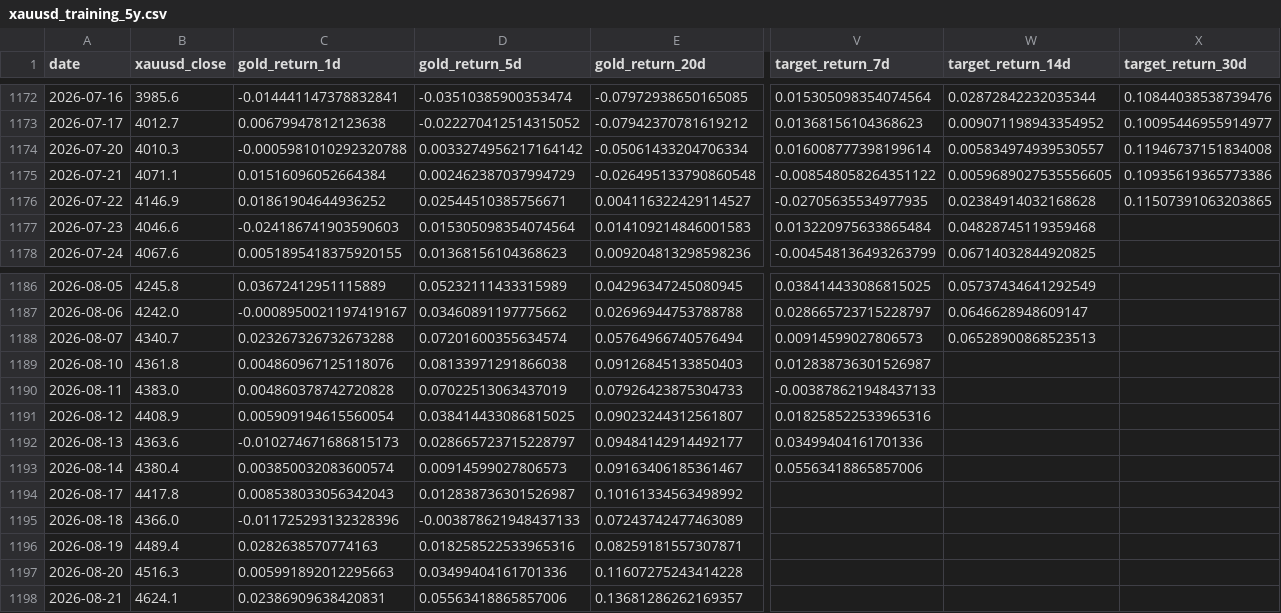
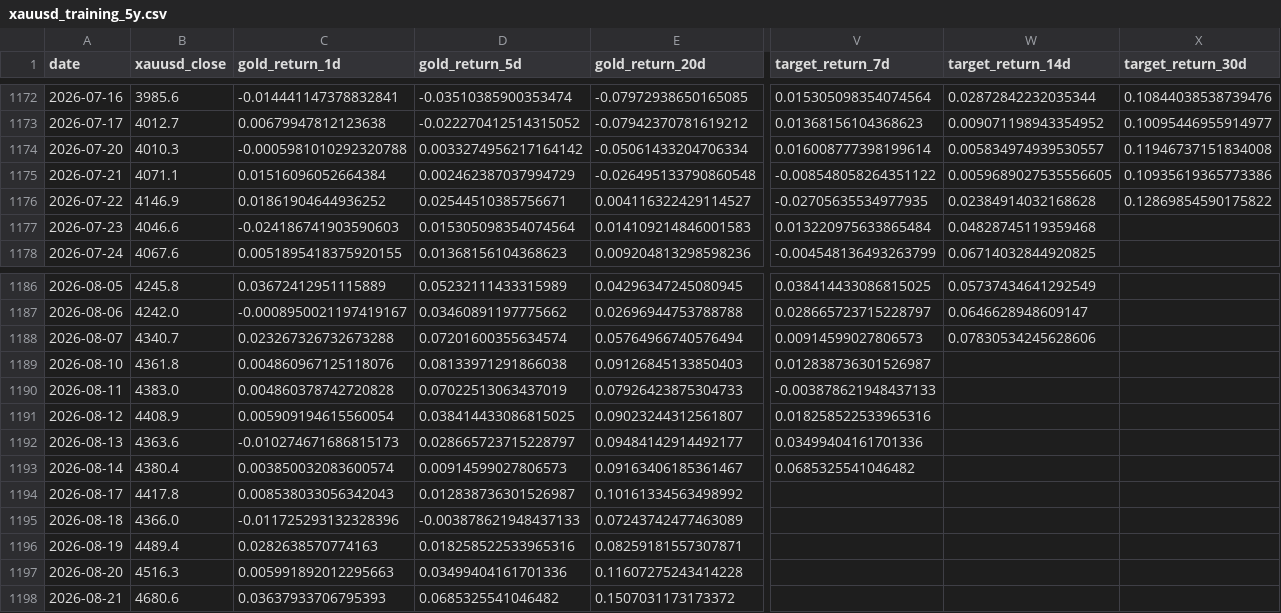
Before and after one commit to AliDogan56/altin-model-react, a CSV file: backend/model-service/data/xauusd_training_5y.csv, drawn as a sheet; only a part is shown, gaps mark what is left out; the diff covers the shown part only; the diff names each change by its address in the sheet, - before the commit and + after, or states it on an @@ line.

```diff
--- a/backend/model-service/data/xauusd_training_5y.csv
+++ b/backend/model-service/data/xauusd_training_5y.csv
-X1176 (target_return_30d): 0.11507391063203865
+X1176 (target_return_30d): 0.12869854590175822
-W1188 (target_return_14d): 0.06528900868523513
+W1188 (target_return_14d): 0.07830534245628606
-V1193 (target_return_7d): 0.05563418865857006
+V1193 (target_return_7d): 0.0685325541046482
-B1198 (xauusd_close): 4624.1
+B1198 (xauusd_close): 4680.6
-C1198 (gold_return_1d): 0.02386909638420831
+C1198 (gold_return_1d): 0.03637933706795393
-D1198 (gold_return_5d): 0.05563418865857006
+D1198 (gold_return_5d): 0.0685325541046482
-E1198 (gold_return_20d): 0.13681286262169357
+E1198 (gold_return_20d): 0.1507031173173372
```
Also changed, not shown: 4 edited cells elsewhere in this file, 7 other files.
